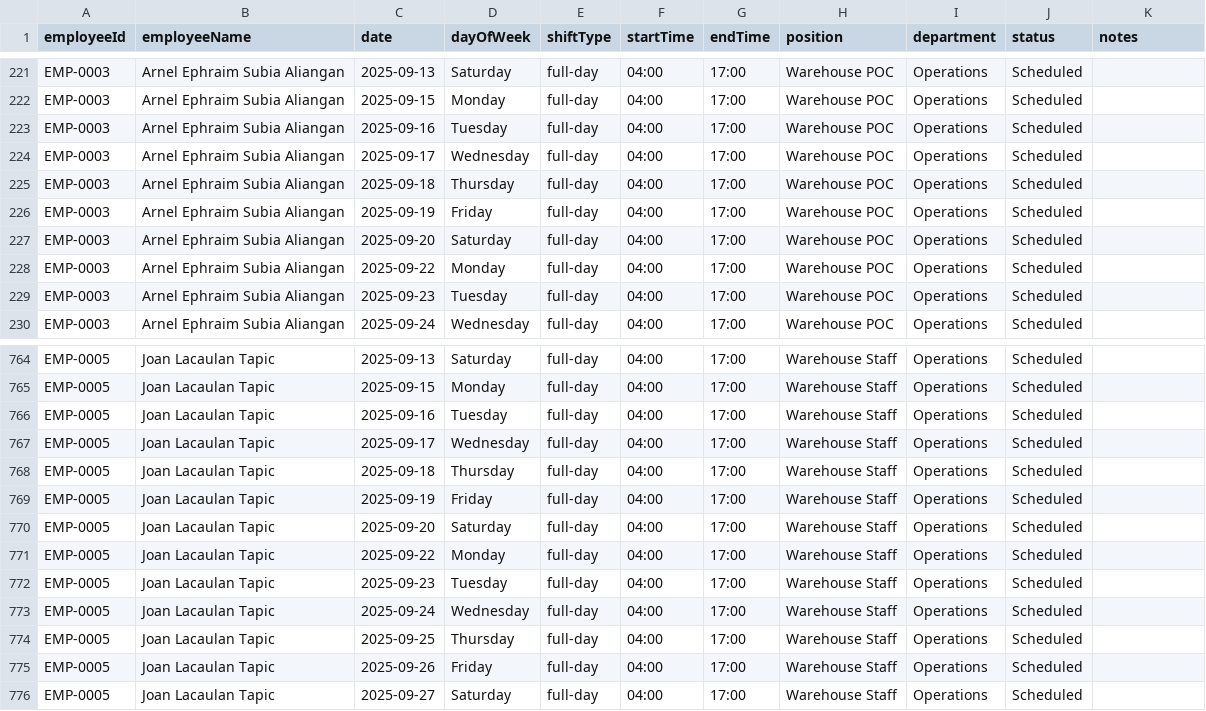
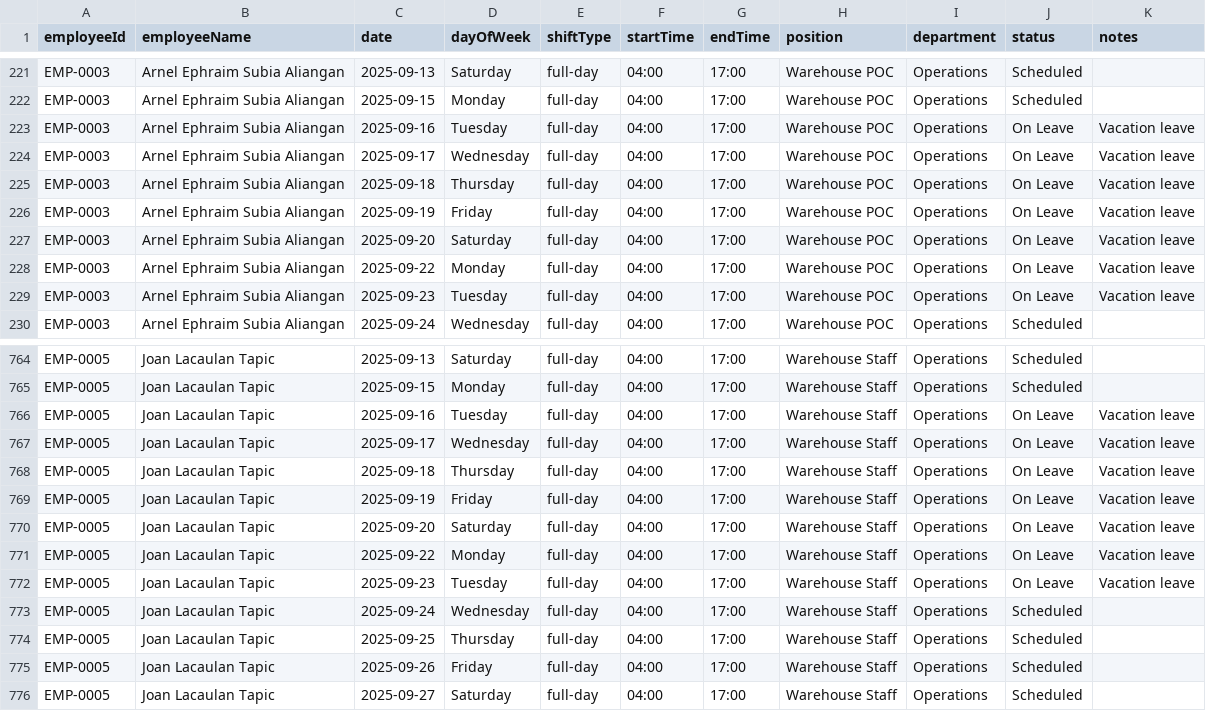
Before and after one commit to ronlovescake/business-management-system, a CSV file: analysis/stay_in_schedules_2025.csv, drawn as a sheet; only a part is shown, gaps mark what is left out.

Commit message:
chore: mark Sep 2025 vacation leave in stay-in schedule

```diff
--- a/analysis/stay_in_schedules_2025.csv
+++ b/analysis/stay_in_schedules_2025.csv
@@ -222,9 +222,9 @@ EMP-0003,Arnel Ephraim Subia Aliangan,2025-09-13,Saturday,full-day,04:00,17:00,W
 EMP-0003,Arnel Ephraim Subia Aliangan,2025-09-15,Monday,full-day,04:00,17:00,Warehouse POC,Operations,Scheduled,
-EMP-0003,Arnel Ephraim Subia Aliangan,2025-09-16,Tuesday,full-day,04:00,17:00,Warehouse POC,Operations,Scheduled,
-EMP-0003,Arnel Ephraim Subia Aliangan,2025-09-17,Wednesday,full-day,04:00,17:00,Warehouse POC,Operations,Scheduled,
-EMP-0003,Arnel Ephraim Subia Aliangan,2025-09-18,Thursday,full-day,04:00,17:00,Warehouse POC,Operations,Scheduled,
-EMP-0003,Arnel Ephraim Subia Aliangan,2025-09-19,Friday,full-day,04:00,17:00,Warehouse POC,Operations,Scheduled,
-EMP-0003,Arnel Ephraim Subia Aliangan,2025-09-20,Saturday,full-day,04:00,17:00,Warehouse POC,Operations,Scheduled,
-EMP-0003,Arnel Ephraim Subia Aliangan,2025-09-22,Monday,full-day,04:00,17:00,Warehouse POC,Operations,Scheduled,
-EMP-0003,Arnel Ephraim Subia Aliangan,2025-09-23,Tuesday,full-day,04:00,17:00,Warehouse POC,Operations,Scheduled,
+EMP-0003,Arnel Ephraim Subia Aliangan,2025-09-16,Tuesday,full-day,04:00,17:00,Warehouse POC,Operations,On Leave,Vacation leave
+EMP-0003,Arnel Ephraim Subia Aliangan,2025-09-17,Wednesday,full-day,04:00,17:00,Warehouse POC,Operations,On Leave,Vacation leave
+EMP-0003,Arnel Ephraim Subia Aliangan,2025-09-18,Thursday,full-day,04:00,17:00,Warehouse POC,Operations,On Leave,Vacation leave
+EMP-0003,Arnel Ephraim Subia Aliangan,2025-09-19,Friday,full-day,04:00,17:00,Warehouse POC,Operations,On Leave,Vacation leave
+EMP-0003,Arnel Ephraim Subia Aliangan,2025-09-20,Saturday,full-day,04:00,17:00,Warehouse POC,Operations,On Leave,Vacation leave
+EMP-0003,Arnel Ephraim Subia Aliangan,2025-09-22,Monday,full-day,04:00,17:00,Warehouse POC,Operations,On Leave,Vacation leave
+EMP-0003,Arnel Ephraim Subia Aliangan,2025-09-23,Tuesday,full-day,04:00,17:00,Warehouse POC,Operations,On Leave,Vacation leave
 EMP-0003,Arnel Ephraim Subia Aliangan,2025-09-24,Wednesday,full-day,04:00,17:00,Warehouse POC,Operations,Scheduled,
@@ -765,9 +765,9 @@ EMP-0005,Joan Lacaulan Tapic,2025-09-13,Saturday,full-day,04:00,17:00,Warehouse
 EMP-0005,Joan Lacaulan Tapic,2025-09-15,Monday,full-day,04:00,17:00,Warehouse Staff,Operations,Scheduled,
-EMP-0005,Joan Lacaulan Tapic,2025-09-16,Tuesday,full-day,04:00,17:00,Warehouse Staff,Operations,Scheduled,
-EMP-0005,Joan Lacaulan Tapic,2025-09-17,Wednesday,full-day,04:00,17:00,Warehouse Staff,Operations,Scheduled,
-EMP-0005,Joan Lacaulan Tapic,2025-09-18,Thursday,full-day,04:00,17:00,Warehouse Staff,Operations,Scheduled,
-EMP-0005,Joan Lacaulan Tapic,2025-09-19,Friday,full-day,04:00,17:00,Warehouse Staff,Operations,Scheduled,
-EMP-0005,Joan Lacaulan Tapic,2025-09-20,Saturday,full-day,04:00,17:00,Warehouse Staff,Operations,Scheduled,
-EMP-0005,Joan Lacaulan Tapic,2025-09-22,Monday,full-day,04:00,17:00,Warehouse Staff,Operations,Scheduled,
-EMP-0005,Joan Lacaulan Tapic,2025-09-23,Tuesday,full-day,04:00,17:00,Warehouse Staff,Operations,Scheduled,
+EMP-0005,Joan Lacaulan Tapic,2025-09-16,Tuesday,full-day,04:00,17:00,Warehouse Staff,Operations,On Leave,Vacation leave
+EMP-0005,Joan Lacaulan Tapic,2025-09-17,Wednesday,full-day,04:00,17:00,Warehouse Staff,Operations,On Leave,Vacation leave
+EMP-0005,Joan Lacaulan Tapic,2025-09-18,Thursday,full-day,04:00,17:00,Warehouse Staff,Operations,On Leave,Vacation leave
+EMP-0005,Joan Lacaulan Tapic,2025-09-19,Friday,full-day,04:00,17:00,Warehouse Staff,Operations,On Leave,Vacation leave
+EMP-0005,Joan Lacaulan Tapic,2025-09-20,Saturday,full-day,04:00,17:00,Warehouse Staff,Operations,On Leave,Vacation leave
+EMP-0005,Joan Lacaulan Tapic,2025-09-22,Monday,full-day,04:00,17:00,Warehouse Staff,Operations,On Leave,Vacation leave
+EMP-0005,Joan Lacaulan Tapic,2025-09-23,Tuesday,full-day,04:00,17:00,Warehouse Staff,Operations,On Leave,Vacation leave
 EMP-0005,Joan Lacaulan Tapic,2025-09-24,Wednesday,full-day,04:00,17:00,Warehouse Staff,Operations,Scheduled,
```
